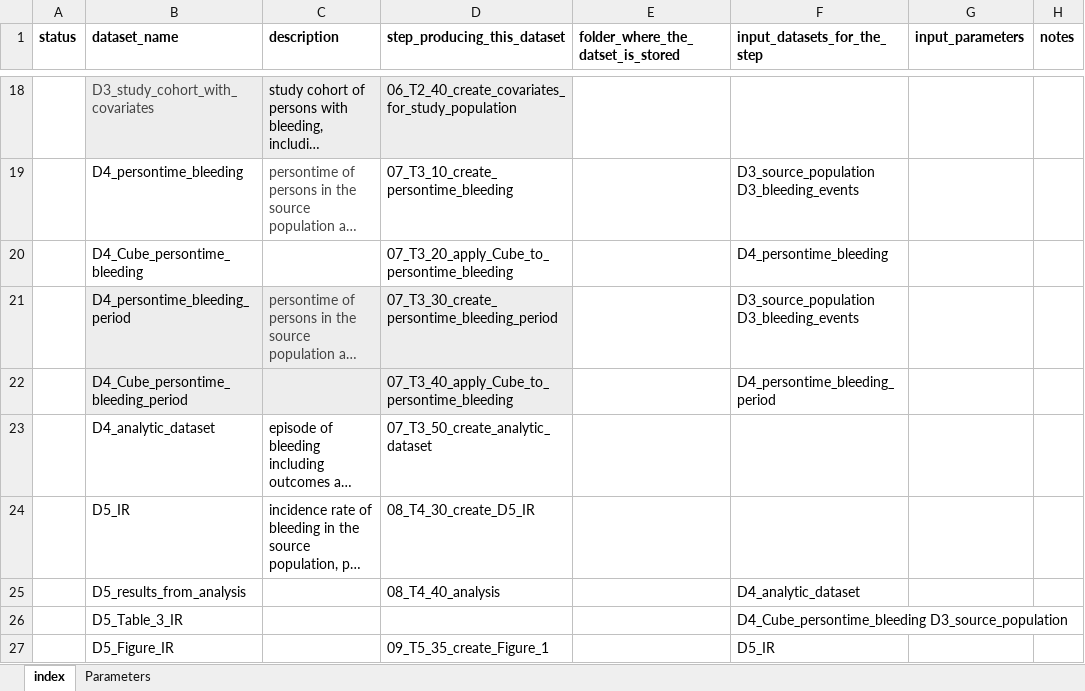
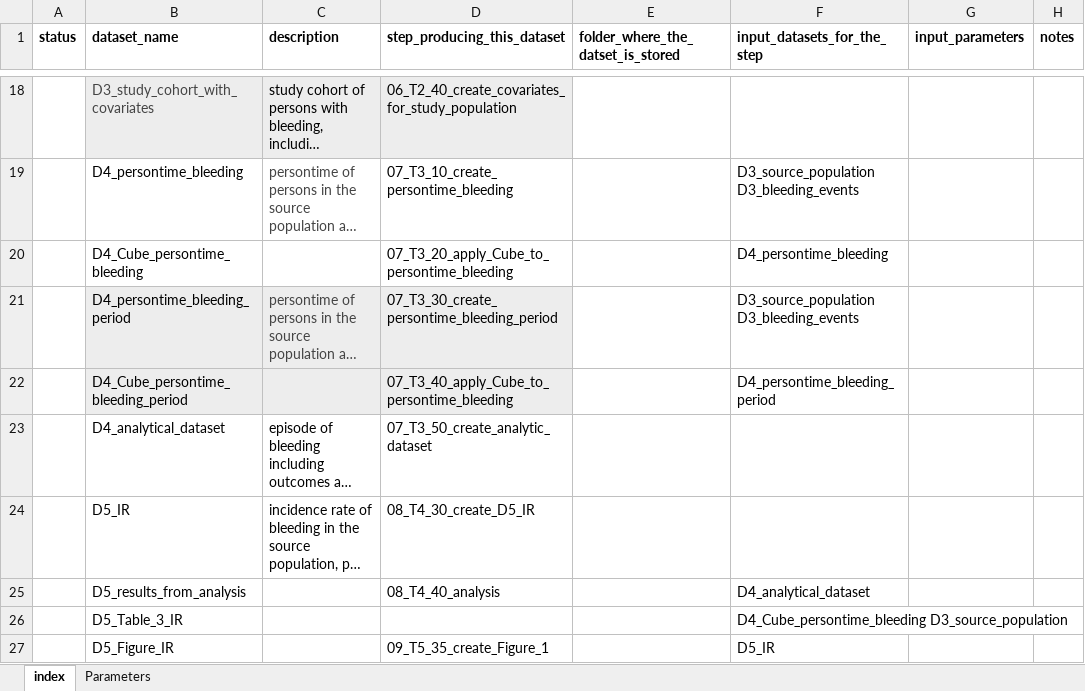
Before and after one commit to ARS-toscana/emorragie_gravi, an Excel workbook: i_codebooks/00_index.xlsx, sheet index, drawn as a sheet; only a part is shown, gaps mark what is left out; long unchanged cells end in …; values as stored, in another font and other column widths than the file's, no borders; conditional formats not drawn; the diff names each change by its address in the sheet, - before the commit and + after, or states it on an @@ line.

Commit message:
Updated index and analytical dataset name

```diff
--- a/i_codebooks/00_index.xlsx (sheet index)
+++ b/i_codebooks/00_index.xlsx (sheet index)
-B23 (dataset_name): D4_analytic_dataset
+B23 (dataset_name): D4_analytical_dataset
-F25 (input_datasets_for_the_step): D4_analytic_dataset
+F25 (input_datasets_for_the_step): D4_analytical_dataset
```
Also changed, not shown: i_codebooks/D4_analytical_dataset.xlsx.
